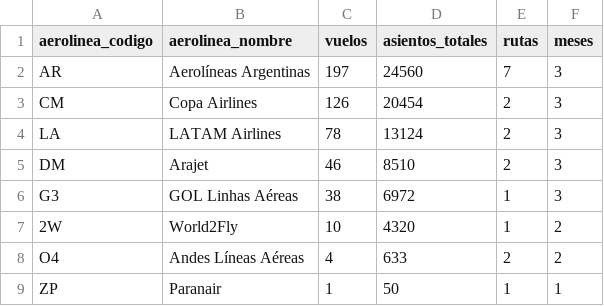
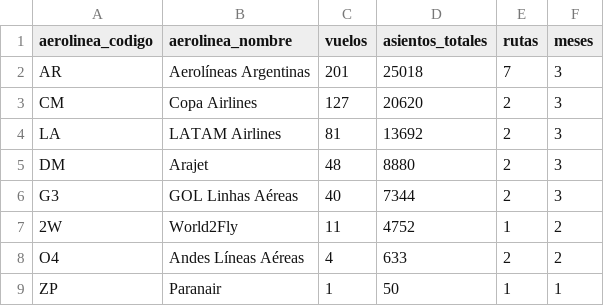
Before and after one commit to arqderman-tech/aeroros, a CSV file: reporte_asientos_aerolinea.csv, drawn as a sheet.

```diff
--- a/reporte_asientos_aerolinea.csv
+++ b/reporte_asientos_aerolinea.csv
@@ -1,8 +1,8 @@
 aerolinea_codigo,aerolinea_nombre,vuelos,asientos_totales,rutas,meses
-AR,Aerolíneas Argentinas,197,24560,7,3
-CM,Copa Airlines,126,20454,2,3
-LA,LATAM Airlines,78,13124,2,3
-DM,Arajet,46,8510,2,3
-G3,GOL Linhas Aéreas,38,6972,1,3
-2W,World2Fly,10,4320,1,2
+AR,Aerolíneas Argentinas,201,25018,7,3
+CM,Copa Airlines,127,20620,2,3
+LA,LATAM Airlines,81,13692,2,3
+DM,Arajet,48,8880,2,3
+G3,GOL Linhas Aéreas,40,7344,2,3
+2W,World2Fly,11,4752,1,2
 O4,Andes Líneas Aéreas,4,633,2,2
```
Also changed, not shown: reporte_asientos_mes_aero_ruta.csv, reporte_asientos_ruta.csv, 7 other files.
